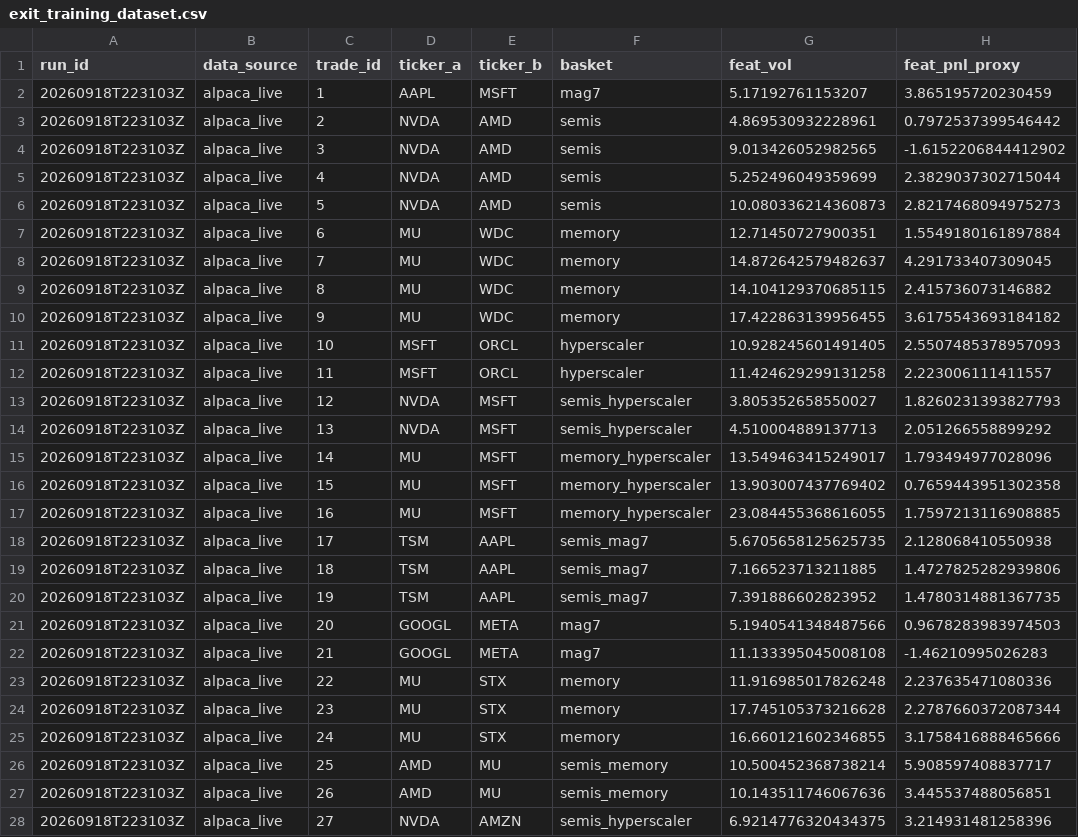
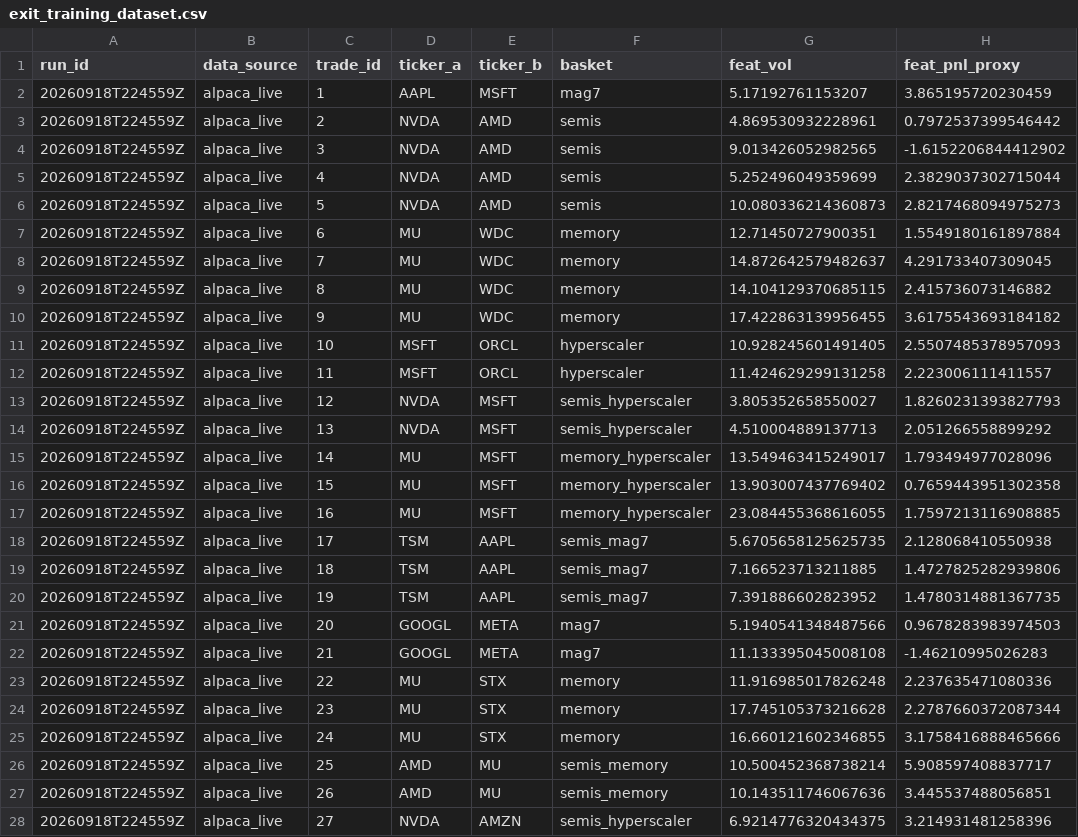
Before and after one commit to ujjwalmallem/SmartTrade_AdaptiveKalman, a CSV file: results/exit_training_dataset.csv, drawn as a sheet; only a part is shown; the diff covers the shown part only; the diff names each change by its address in the sheet, - before the commit and + after, or states it on an @@ line.

```diff
--- a/results/exit_training_dataset.csv
+++ b/results/exit_training_dataset.csv
-A2:A28 (run_id): 20260918T223103Z
+A2:A28 (run_id): 20260918T224559Z
```
Also changed, not shown: 37 edited cells elsewhere in this file.
